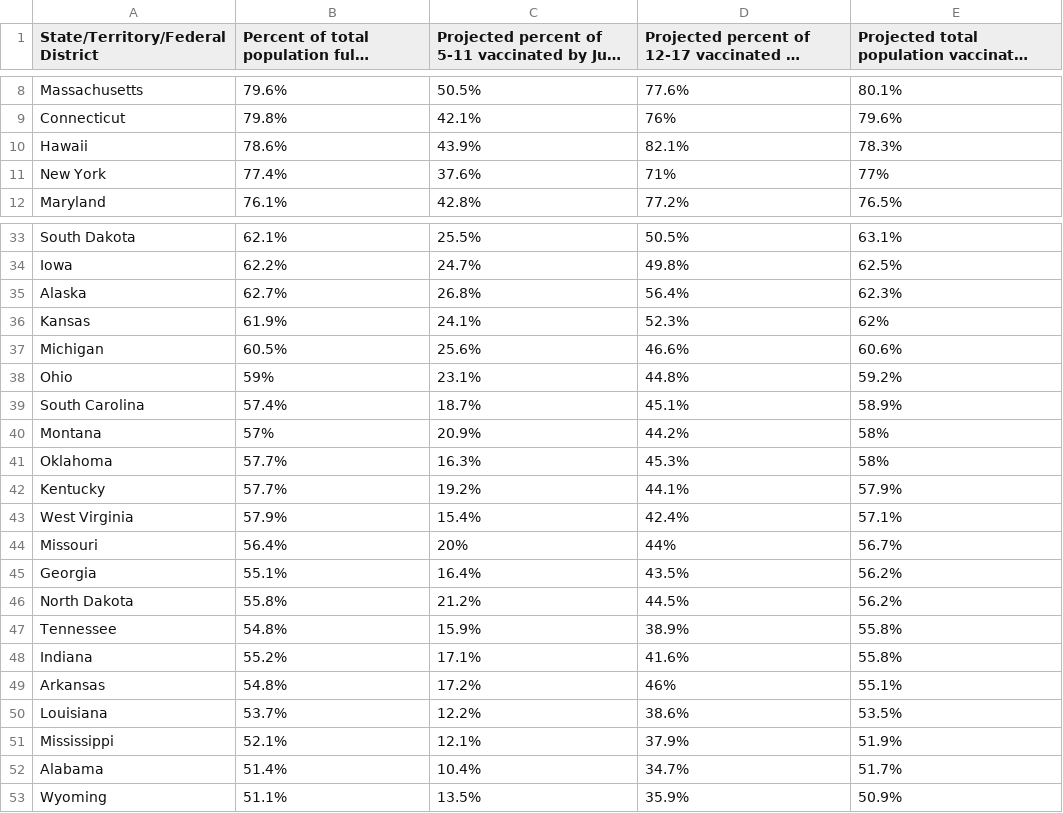
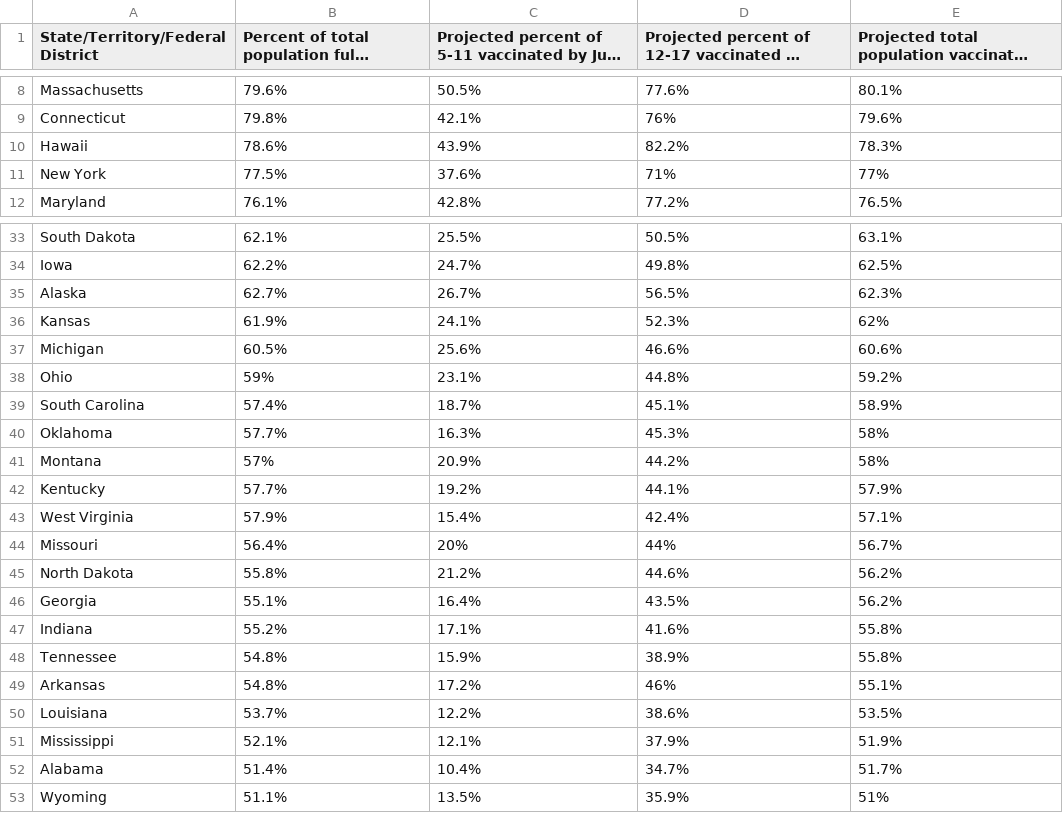
Before and after one commit to Dotdash-Data-Journalism/2022_VWH_kids_vax_projection_june_1, a CSV file: visualizations/kids_vax_projection_20220601.csv, drawn as a sheet; only a part is shown, gaps mark what is left out; long unchanged cells end in …; the diff covers the shown part only.

```diff
--- a/visualizations/kids_vax_projection_20220601.csv
+++ b/visualizations/kids_vax_projection_20220601.csv
@@ -9,4 +9,4 @@ Massachusetts,79.6%,50.5%,77.6%,80.1%
 Connecticut,79.8%,42.1%,76%,79.6%
-Hawaii,78.6%,43.9%,82.1%,78.3%
-New York,77.4%,37.6%,71%,77%
+Hawaii,78.6%,43.9%,82.2%,78.3%
+New York,77.5%,37.6%,71%,77%
 Maryland,76.1%,42.8%,77.2%,76.5%
@@ -34,3 +34,3 @@ South Dakota,62.1%,25.5%,50.5%,63.1%
 Iowa,62.2%,24.7%,49.8%,62.5%
-Alaska,62.7%,26.8%,56.4%,62.3%
+Alaska,62.7%,26.7%,56.5%,62.3%
 Kansas,61.9%,24.1%,52.3%,62%
@@ -39,4 +39,4 @@ Ohio,59%,23.1%,44.8%,59.2%
 South Carolina,57.4%,18.7%,45.1%,58.9%
+Oklahoma,57.7%,16.3%,45.3%,58%
 Montana,57%,20.9%,44.2%,58%
-Oklahoma,57.7%,16.3%,45.3%,58%
 Kentucky,57.7%,19.2%,44.1%,57.9%
@@ -44,6 +44,6 @@ West Virginia,57.9%,15.4%,42.4%,57.1%
 Missouri,56.4%,20%,44%,56.7%
+North Dakota,55.8%,21.2%,44.6%,56.2%
 Georgia,55.1%,16.4%,43.5%,56.2%
-North Dakota,55.8%,21.2%,44.5%,56.2%
+Indiana,55.2%,17.1%,41.6%,55.8%
 Tennessee,54.8%,15.9%,38.9%,55.8%
-Indiana,55.2%,17.1%,41.6%,55.8%
 Arkansas,54.8%,17.2%,46%,55.1%
@@ -52,2 +52,2 @@ Mississippi,52.1%,12.1%,37.9%,51.9%
 Alabama,51.4%,10.4%,34.7%,51.7%
-Wyoming,51.1%,13.5%,35.9%,50.9%
+Wyoming,51.1%,13.5%,35.9%,51%
```
Also changed, not shown: 9 edited cells elsewhere in this file.
